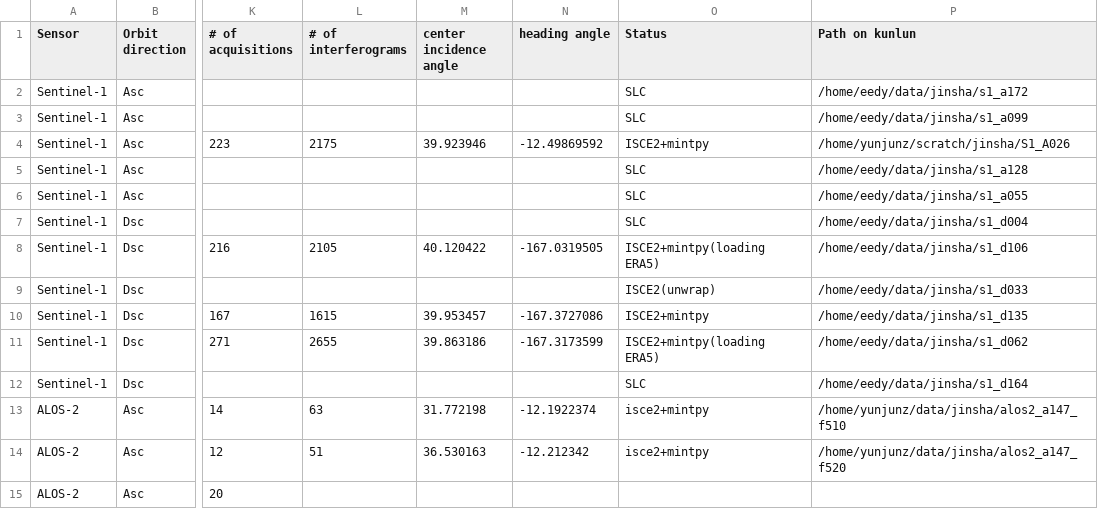
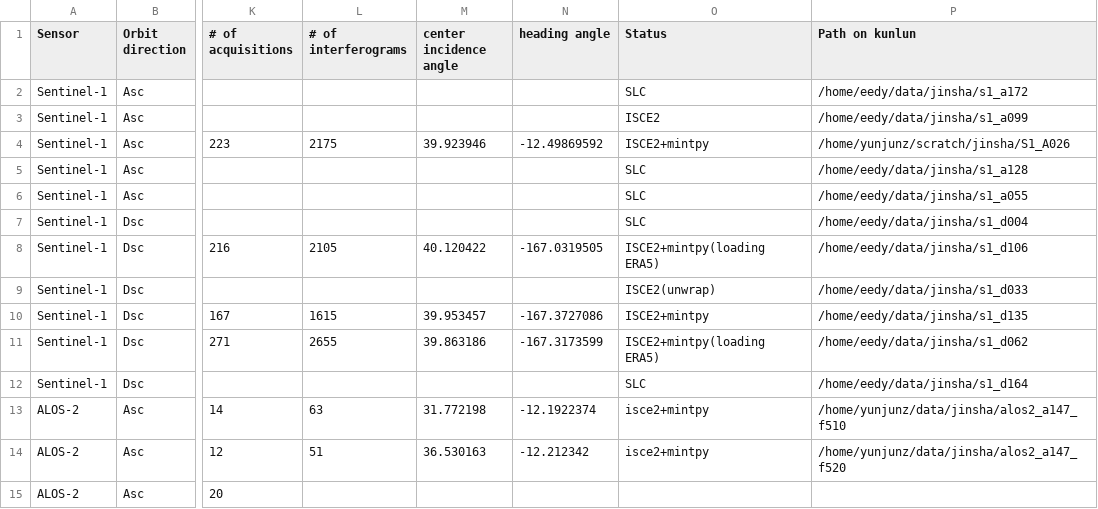
Before and after one commit to radar-science/JinshaLandslide, a CSV file: data/SAR.csv, drawn as a sheet; only a part is shown, gaps mark what is left out; the diff names each change by its address in the sheet, - before the commit and + after, or states it on an @@ line.

Commit message:
Update SAR.csv-s1_a099

```diff
--- a/data/SAR.csv
+++ b/data/SAR.csv
-O3 (Status): SLC
+O3 (Status): ISCE2
```
